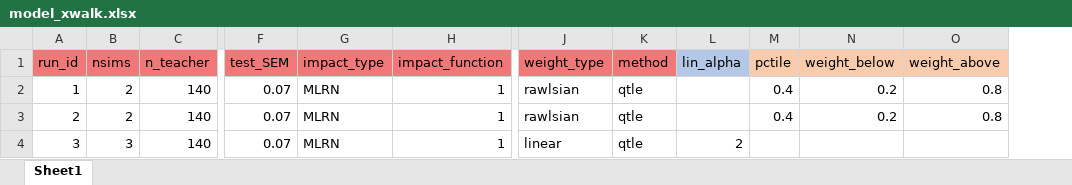
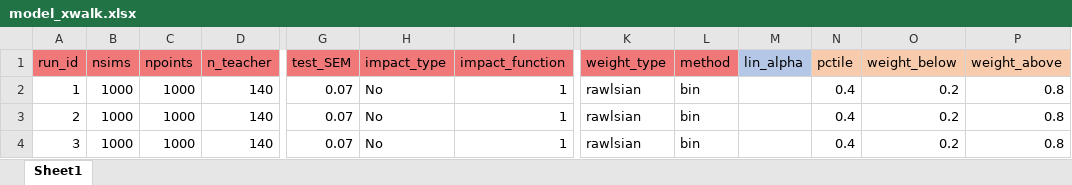
Before and after one commit to Nathan-Mather/Heterogeneous-Teacher-Value-Added, an Excel workbook: R_code/model_xwalk.xlsx, sheet Sheet1, drawn as a sheet; only a part is shown, gaps mark what is left out; values as stored, in another font and other column widths than the file's, no borders; addresses are those after the commit; the diff names each change by its address in the sheet, - before the commit and + after, or states it on an @@ line.

Commit message:
Update xwalk

```diff
--- a/R_code/model_xwalk.xlsx (sheet Sheet1)
+++ b/R_code/model_xwalk.xlsx (sheet Sheet1)
+column C (npoints), rows 2-4: all 1000
-B2:B3 (nsims): 2
+B2:B3 (nsims): 1000
-H2:H4 (impact_type): MLRN
+H2:H4 (impact_type): No
-L2:L4 (method): qtle
+L2:L4 (method): bin
-B4 (nsims): 3
+B4 (nsims): 1000
-K4 (weight_type): linear
+K4 (weight_type): rawlsian
-M4 (lin_alpha): 2
+M4 (lin_alpha): (empty)
-N4 (pctile): (empty)
+N4 (pctile): 0.4
-O4 (weight_below): (empty)
+O4 (weight_below): 0.2
-P4 (weight_above): (empty)
+P4 (weight_above): 0.8
```
